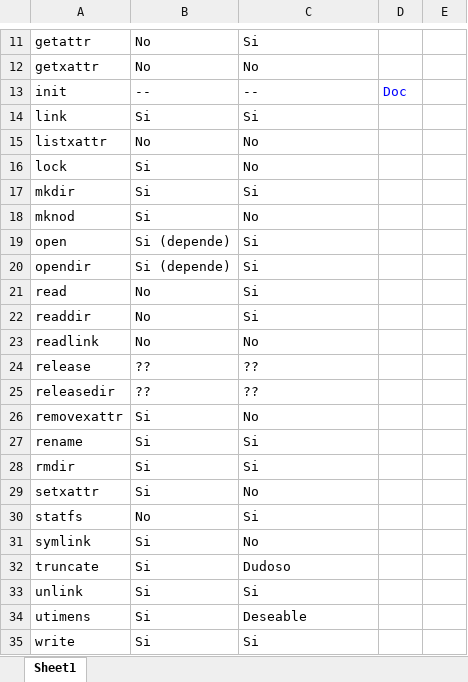
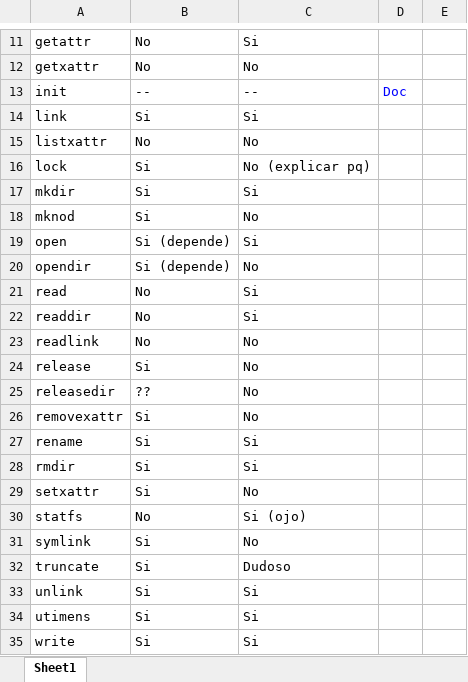
Before and after one commit to UNPSJB/Cuaderno_Distribuidos, an Excel workbook: mapeo.xlsx, sheet Sheet1, drawn as a sheet; only a part is shown, gaps mark what is left out; values as stored, in another font and other column widths than the file's, no borders; charts and pictures not drawn; the diff covers the shown part only; the diff names each change by its address in the sheet, - before the commit and + after, or states it on an @@ line.

```diff
--- a/mapeo.xlsx (sheet Sheet1)
+++ b/mapeo.xlsx (sheet Sheet1)
-C16: No
+C16: No (explicar pq)
-C20: Si
+C20: No
-B24: ??
+B24: Si
-C24:C25: ??
+C24:C25: No
-C30: Si
+C30: Si (ojo)
-C34: Deseable
+C34: Si
```
Also changed, not shown: 7 edited cells elsewhere in this sheet, charts or pictures, 1 other file.
